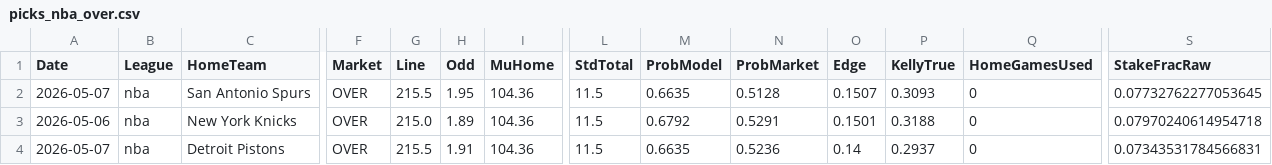
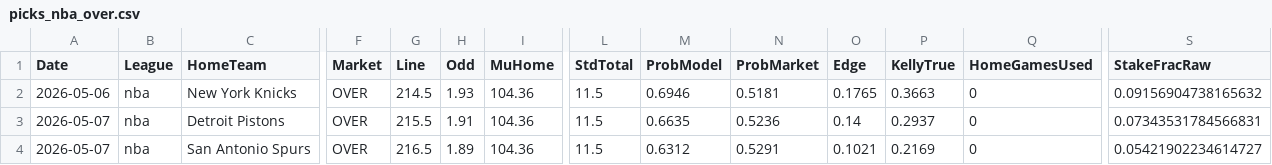
Before and after one commit to jorgepita/apostas-over-futebol, a CSV file: picks_nba_over.csv, drawn as a sheet; only a part is shown, gaps mark what is left out; removed rows and columns are numbered as before the commit, all else as after; rows hold the shown columns only; the diff names each change by its address in the sheet, - before the commit and + after, or states it on an @@ line.

Commit message:
Update picks_nba_over.csv (2026-05-06T18:03:45.185231+00:00)

```diff
--- a/picks_nba_over.csv
+++ b/picks_nba_over.csv
-row 2: 2026-05-07 | nba | San Antonio Spurs | OVER | 215.5 | 1.95 | 104.36 | 11.5 | 0.6635 | 0.5128 | 0.1507 | 0.3093 | 0 | 0.07732762277053645
-G2 (Line): 215.0
+G2 (Line): 214.5
-H2 (Odd): 1.89
+H2 (Odd): 1.93
-M2 (ProbModel): 0.6792
+M2 (ProbModel): 0.6946
-N2 (ProbMarket): 0.5291
+N2 (ProbMarket): 0.5181
-O2 (Edge): 0.1501
+O2 (Edge): 0.1765
-P2 (KellyTrue): 0.3188
+P2 (KellyTrue): 0.3663
-S2 (StakeFracRaw): 0.07970240614954718
+S2 (StakeFracRaw): 0.09156904738165632
+row 4: 2026-05-07 | nba | San Antonio Spurs | OVER | 216.5 | 1.89 | 104.36 | 11.5 | 0.6312 | 0.5291 | 0.1021 | 0.2169 | 0 | 0.05421902234614727
```
